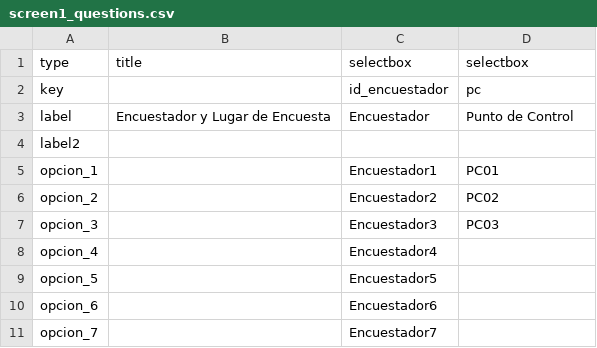
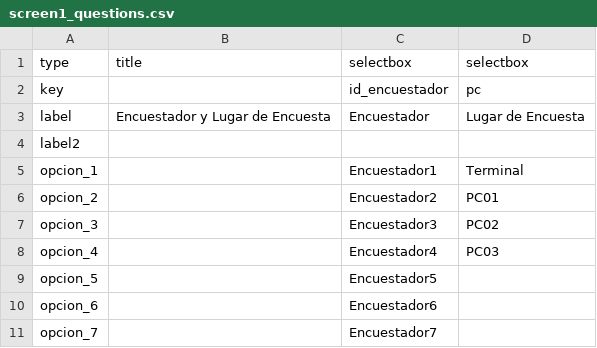
Before and after one commit to felixandro/pd_lvp, a CSV file: data/screen1_questions.csv, drawn as a sheet.

```diff
--- a/data/screen1_questions.csv
+++ b/data/screen1_questions.csv
@@ -2,8 +2,8 @@
 key;;id_encuestador;pc
-label;Encuestador y Lugar de Encuesta;Encuestador;Punto de Control
+label;Encuestador y Lugar de Encuesta;Encuestador;Lugar de Encuesta
 label2;;;
-opcion_1;;Encuestador1;PC01
-opcion_2;;Encuestador2;PC02
-opcion_3;;Encuestador3;PC03
-opcion_4;;Encuestador4;
+opcion_1;;Encuestador1;Terminal
+opcion_2;;Encuestador2;PC01
+opcion_3;;Encuestador3;PC02
+opcion_4;;Encuestador4;PC03
 opcion_5;;Encuestador5;
```
Also changed, not shown: data/screen2_questions.csv, data/screen3_questions.csv, 8 other files.
